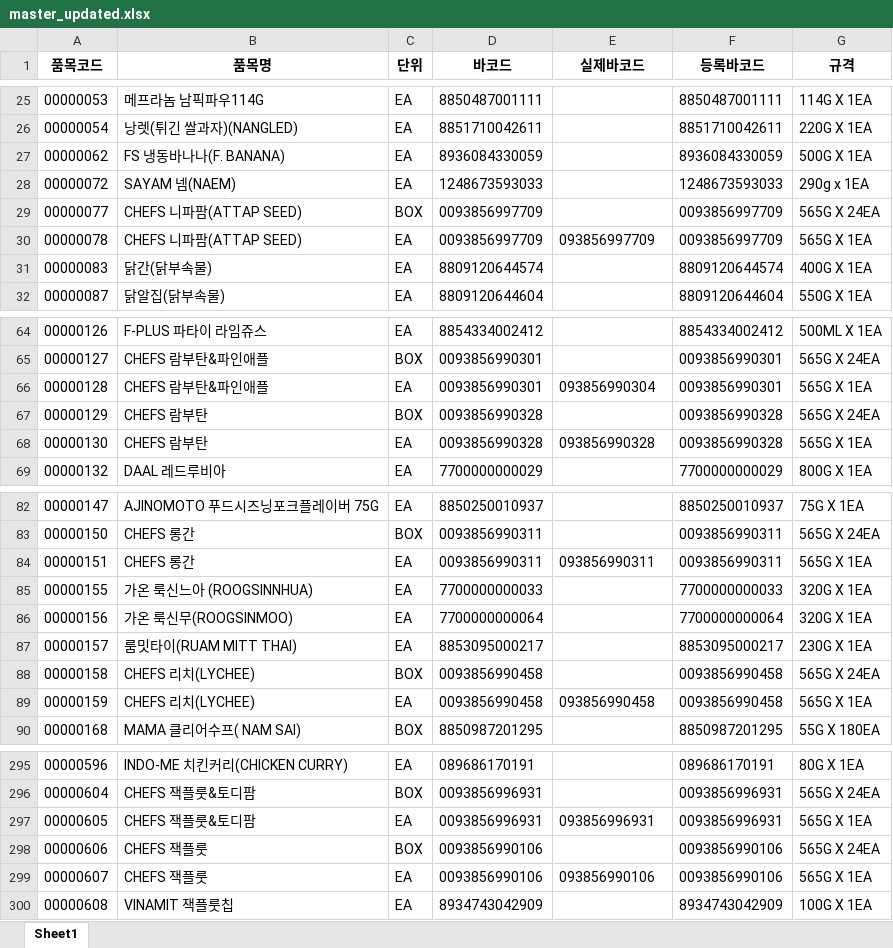
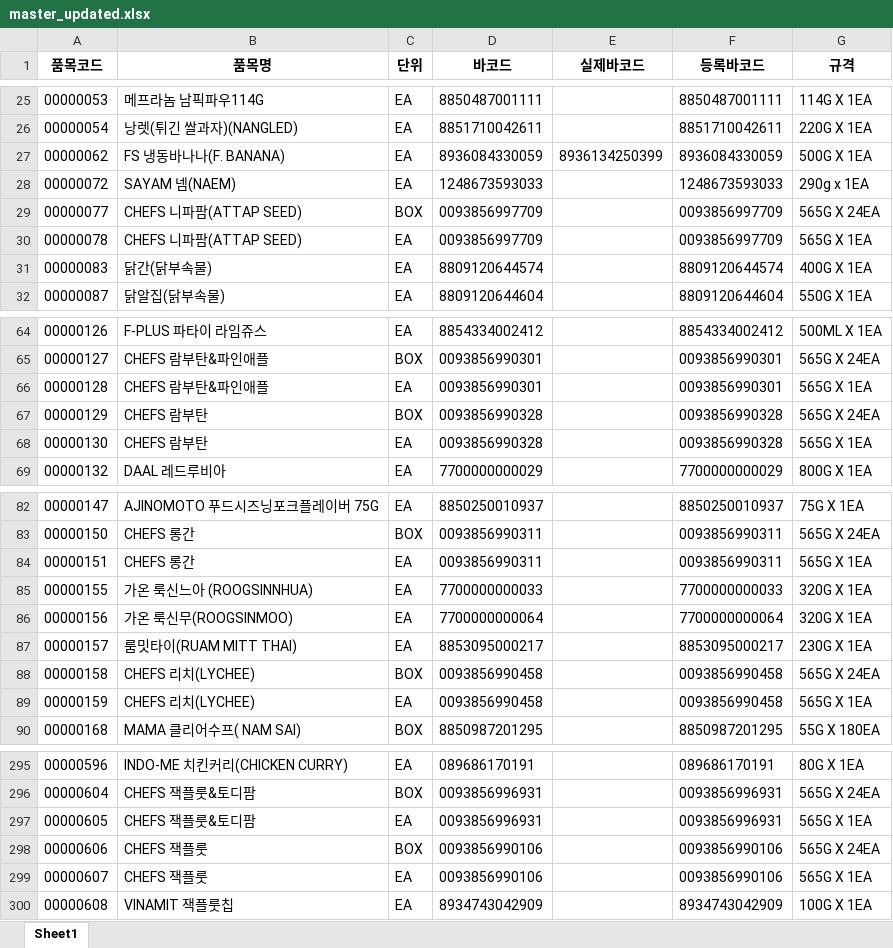
Before and after one commit to joosun7227/tools, an Excel workbook: 바코드검증/master_updated.xlsx, sheet Sheet1, drawn as a sheet; only a part is shown, gaps mark what is left out; values as stored, in another font and other column widths than the file's, no borders; the diff covers the shown part only; the diff names each change by its address in the sheet, - before the commit and + after, or states it on an @@ line.

```diff
--- a/바코드검증/master_updated.xlsx (sheet Sheet1)
+++ b/바코드검증/master_updated.xlsx (sheet Sheet1)
-E27 (실제바코드): (empty)
+E27 (실제바코드): 8936134250399
-E30 (실제바코드): 093856997709
+E30 (실제바코드): (empty)
-E66 (실제바코드): 093856990304
+E66 (실제바코드): (empty)
-E68 (실제바코드): 093856990328
+E68 (실제바코드): (empty)
-E84 (실제바코드): 093856990311
+E84 (실제바코드): (empty)
-E89 (실제바코드): 093856990458
+E89 (실제바코드): (empty)
-E297 (실제바코드): 093856996931
+E297 (실제바코드): (empty)
-E299 (실제바코드): 093856990106
+E299 (실제바코드): (empty)
```
Also changed, not shown: 49 edited cells elsewhere in this sheet, 바코드검증/scan_log.xlsx, 1 other file.
